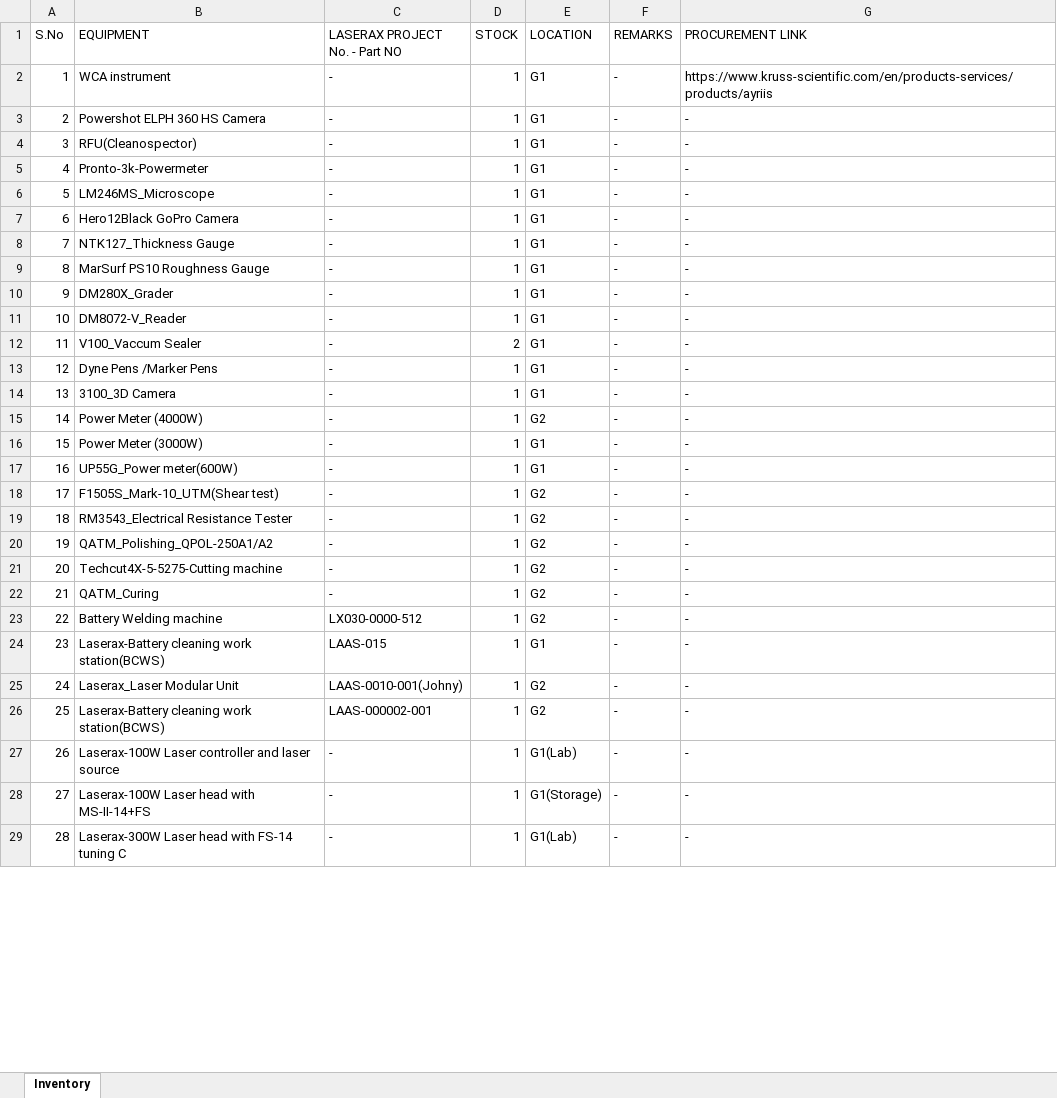
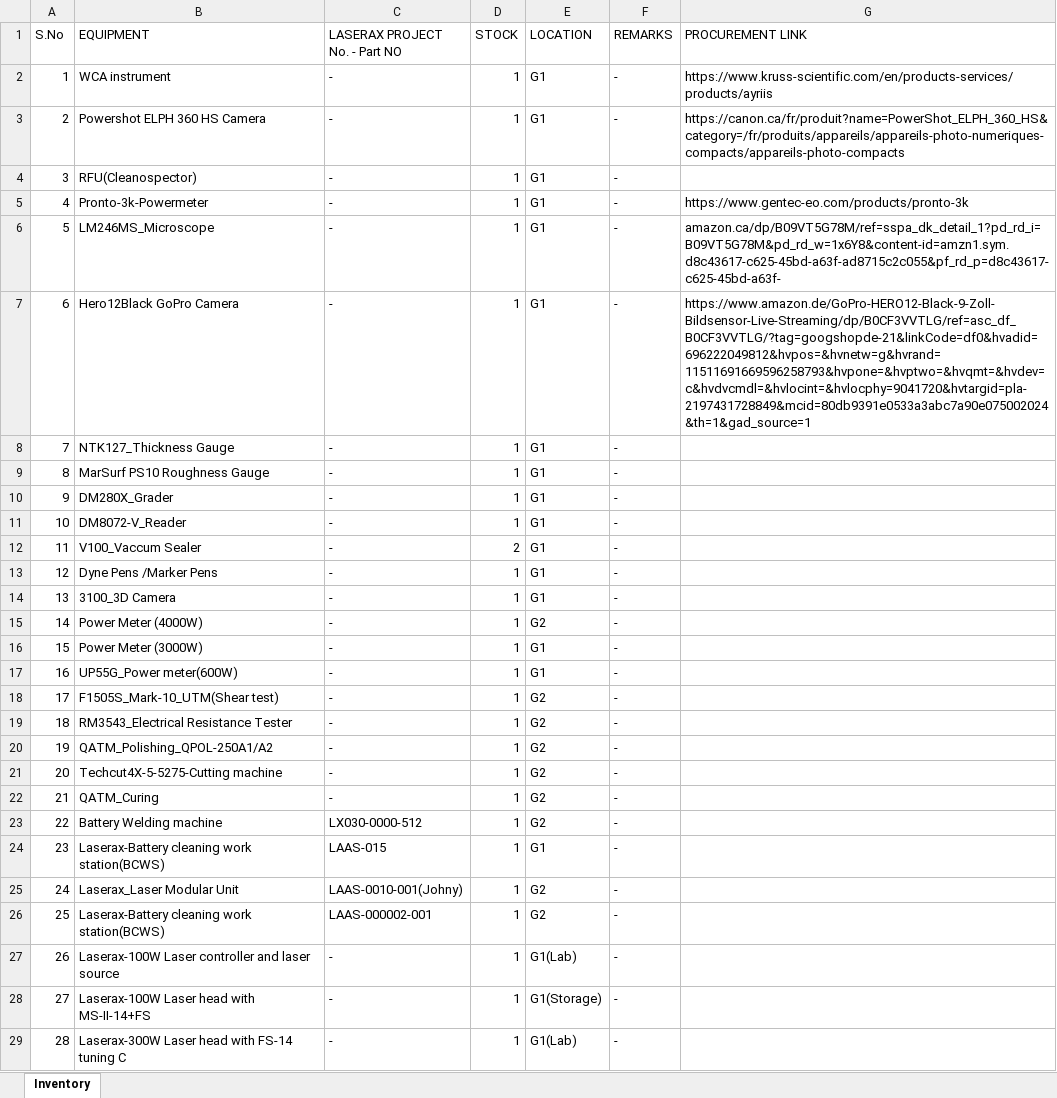
Before and after one commit to BBhattarai445/Inventory-Management, an Excel workbook: Inventory.xlsx, sheet Inventory, drawn as a sheet; only a part is shown; values as stored, in another font and other column widths than the file's, no borders; the diff covers the shown part only; the diff names each change by its address in the sheet, - before the commit and + after, or states it on an @@ line.

Commit message:
Update inventory via Streamlit

```diff
--- a/Inventory.xlsx (sheet Inventory)
+++ b/Inventory.xlsx (sheet Inventory)
-G3 (PROCUREMENT LINK): -
+G3 (PROCUREMENT LINK): https://canon.ca/fr/produit?name=PowerShot_ELPH_360_HS&category=/fr/produits/appareils/appareils-photo-numeriques-compacts/appareils-photo-compacts
-G4 (PROCUREMENT LINK): -
+G4 (PROCUREMENT LINK): (empty)
-G5 (PROCUREMENT LINK): -
+G5 (PROCUREMENT LINK): https://www.gentec-eo.com/products/pronto-3k
-G6 (PROCUREMENT LINK): -
+G6 (PROCUREMENT LINK): amazon.ca/dp/B09VT5G78M/ref=sspa_dk_detail_1?pd_rd_i=B09VT5G78M&pd_rd_w=1x6Y8&content-id=amzn1.sym.d8c43617-c625-45bd-a63f-ad8715c2c055&pf_rd_p=d8c43617-c625-45bd-a63f-
-G7 (PROCUREMENT LINK): -
+G7 (PROCUREMENT LINK): https://www.amazon.de/GoPro-HERO12-Black-9-Zoll-Bildsensor-Live-Streaming/dp/B0CF3VVTLG/ref=asc_df_B0CF3VVTLG/?tag=googshopde-21&linkCode=df0&hvadid=696222049812&hvpos=&hvnetw=g&hvrand=11511691669596258793&hvpone=&hvptwo=&hvqmt=&hvdev=c&hvdvcmdl=&hvlocint=&hvlocphy=9041720&hvtargid=pla-2197431728849&mcid=80db9391e0533a3abc7a90e075002024&th=1&gad_source=1
-G8:G29 (PROCUREMENT LINK): -
+G8:G29 (PROCUREMENT LINK): (empty)
```
Also changed, not shown: 133 edited cells elsewhere in this sheet.
